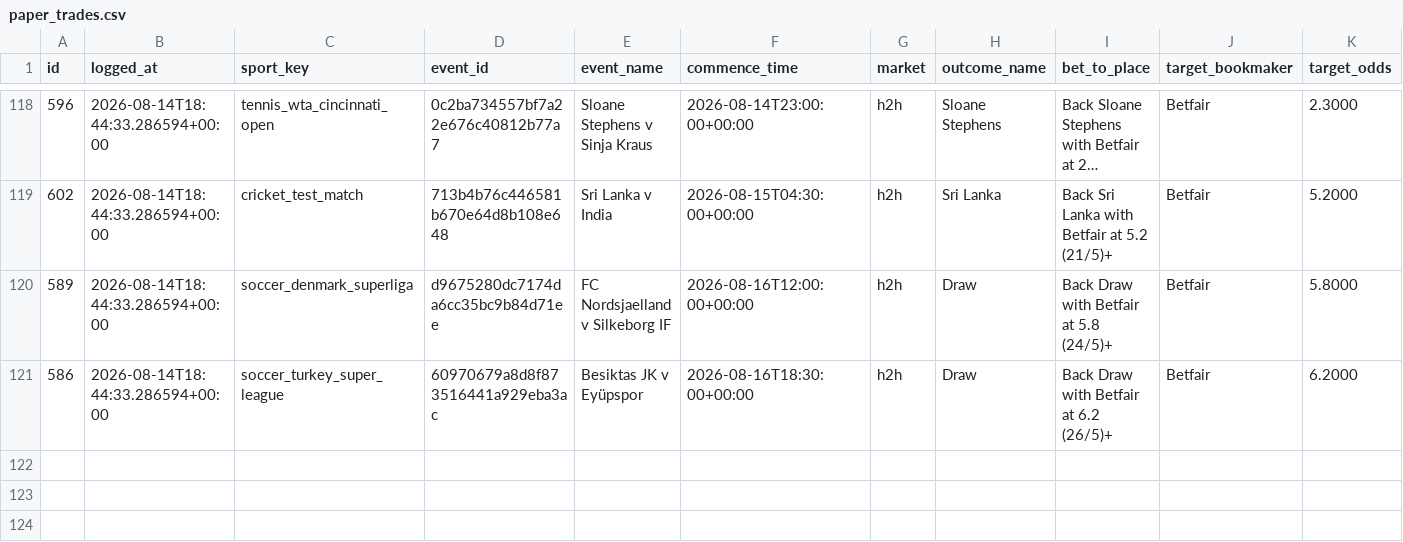
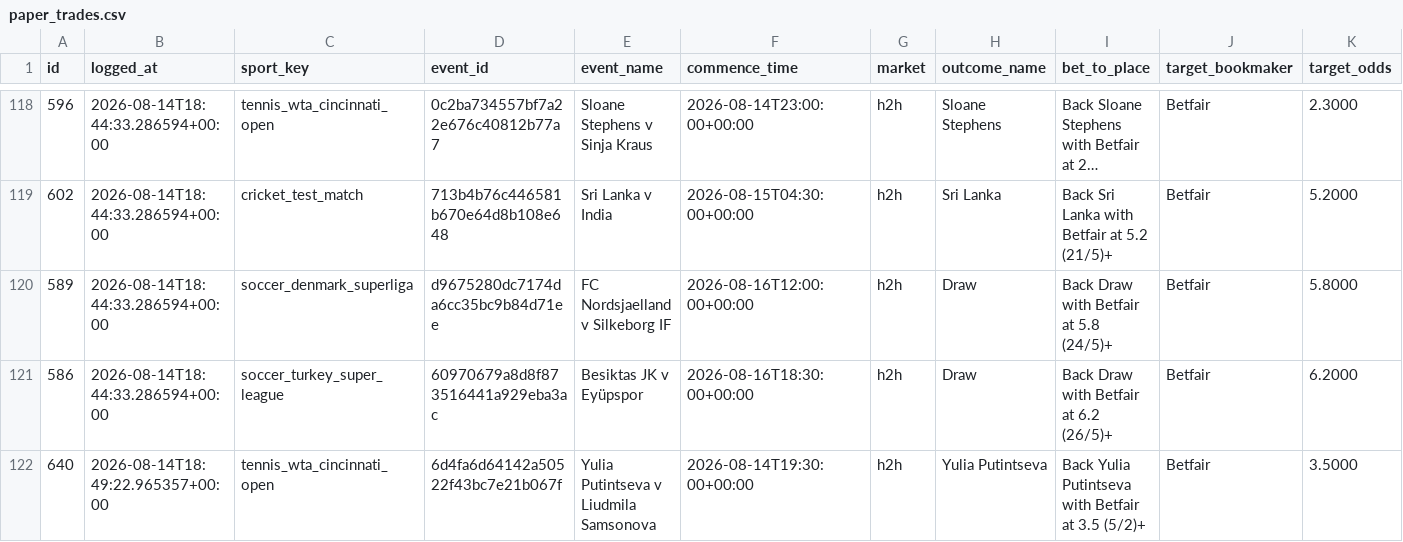
Before and after one commit to KamvysisPuzzles/sports-stat-arb, a CSV file: data/paper_trades.csv, drawn as a sheet; only a part is shown, gaps mark what is left out; long unchanged cells end in …; rows hold the shown columns only; the diff names each change by its address in the sheet, - before the commit and + after, or states it on an @@ line.

```diff
--- a/data/paper_trades.csv
+++ b/data/paper_trades.csv
+row 122: 640 | 2026-08-14T18:49:22.965357+00:00 | tennis_wta_cincinnati_open | 6d4fa6d64142a50522f43bc7e21b067f | Yulia Putintseva v Liudmila Samsonova | 2026-08-14T19:30:00+00:00 | h2h | Yulia Putintseva | Back Yulia Putintseva with Betfair at 3.5 (5/2)+ | Betfair | 3.5000
```
Also changed, not shown: 2 other files.
